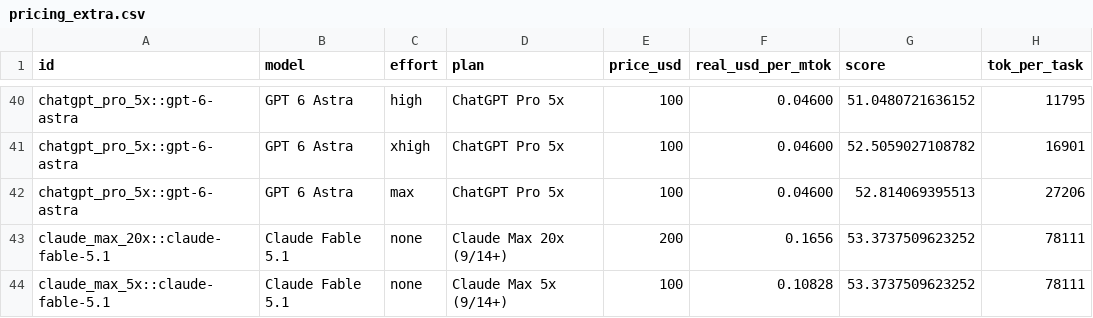
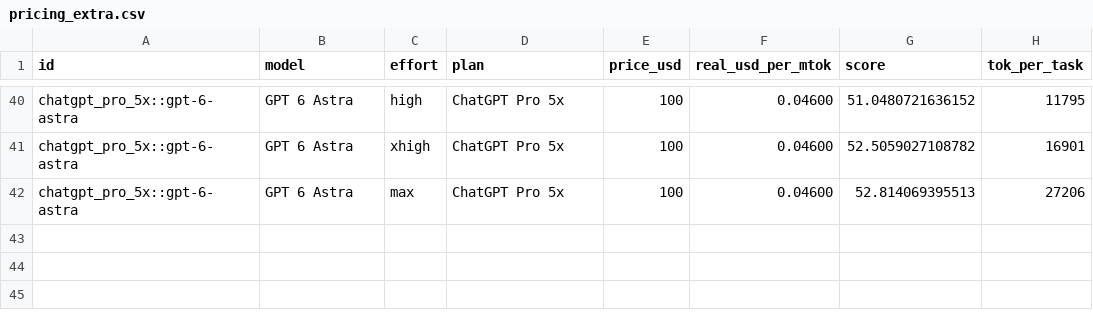
Before and after one commit to xthezealot/ai-work-per-dollar-index, a CSV file: data/pricing_extra.csv, drawn as a sheet; only a part is shown, gaps mark what is left out; the diff names each change by its address in the sheet, - before the commit and + after, or states it on an @@ line.

Commit message:
Drop assumed Fable 5.1 pricing rows; rank Fable 5 from fetched data
The Claude Max plans serve claude-fable-5 per the repo; Fable 5.1
pricing is unknown, so its extra rows are removed until real pricing
exists. Fable 5 keeps ranking via the fetched score + aa_tok entry.

```diff
--- a/data/pricing_extra.csv
+++ b/data/pricing_extra.csv
-row 43: claude_max_20x::claude-fable-5.1 | Claude Fable 5.1 | none | Claude Max 20x (9/14+) | 200 | 0.1656 | 53.3737509623252 | 78111
-row 44: claude_max_5x::claude-fable-5.1 | Claude Fable 5.1 | none | Claude Max 5x (9/14+) | 100 | 0.10828 | 53.3737509623252 | 78111
```
Also changed, not shown: data/pricing_gen.csv.
